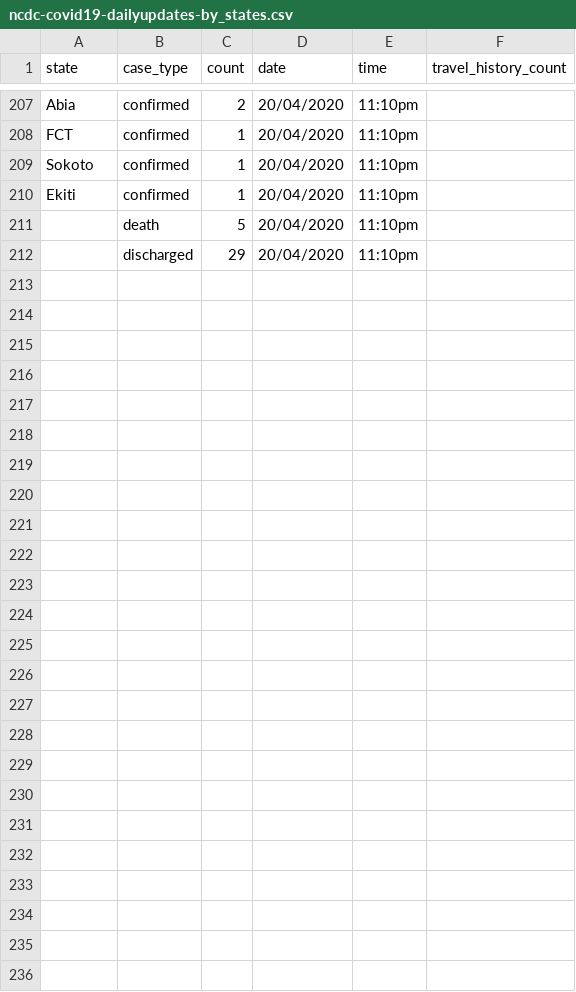
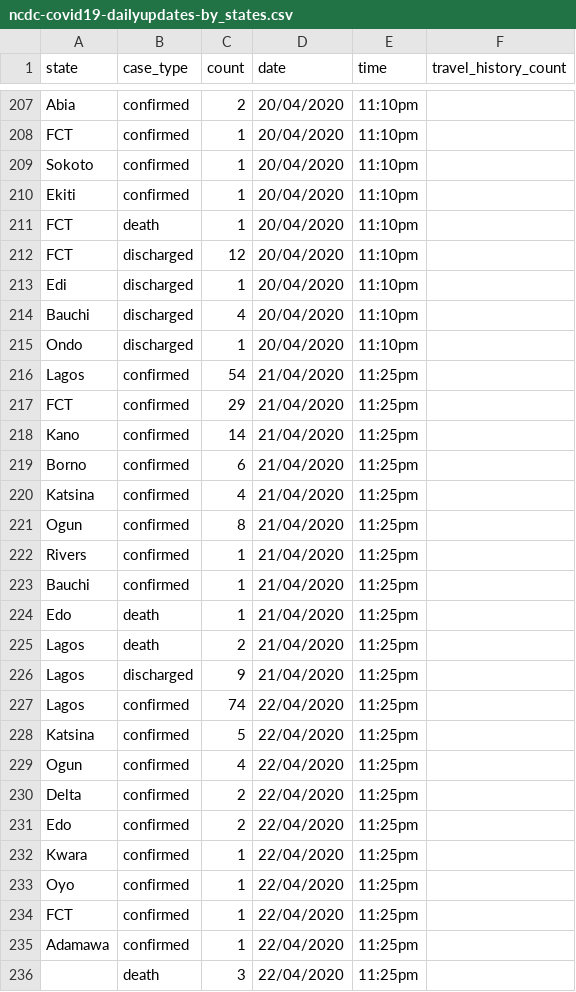
Before and after one commit to AminuBishir/covid-1_9, a CSV file: data/ncdc-covid19-dailyupdates-by_states.csv, drawn as a sheet; only a part is shown, gaps mark what is left out.

Commit message:
97 new cases have been confirmed by NCDC on  22/04/2020,74 in Lagos, 5 in Katsina, 4 in Ogun, 2 in Delta, 2 in Edo, 1 each in Kwara, Oyo, FCT and Adamawa

```diff
--- a/data/ncdc-covid19-dailyupdates-by_states.csv
+++ b/data/ncdc-covid19-dailyupdates-by_states.csv
@@ -210,3 +210,27 @@ Sokoto,confirmed,1,20/04/2020,11:10pm,
 Ekiti,confirmed,1,20/04/2020,11:10pm,
-,death,5,20/04/2020,11:10pm,
-,discharged,29,20/04/2020,11:10pm,
+FCT,death,1,20/04/2020,11:10pm,
+FCT,discharged,12,20/04/2020,11:10pm,
+Edi,discharged,1,20/04/2020,11:10pm,
+Bauchi,discharged,4,20/04/2020,11:10pm,
+Ondo,discharged,1,20/04/2020,11:10pm,
+Lagos,confirmed,54,21/04/2020,11:25pm,
+FCT,confirmed,29,21/04/2020,11:25pm,
+Kano,confirmed,14,21/04/2020,11:25pm,
+Borno,confirmed,6,21/04/2020,11:25pm,
+Katsina,confirmed,4,21/04/2020,11:25pm,
+Ogun,confirmed,8,21/04/2020,11:25pm,
+Rivers,confirmed,1,21/04/2020,11:25pm,
+Bauchi,confirmed,1,21/04/2020,11:25pm,
+Edo,death,1,21/04/2020,11:25pm,
+Lagos,death,2,21/04/2020,11:25pm,
+Lagos,discharged,9,21/04/2020,11:25pm,
+Lagos,confirmed,74,22/04/2020,11:25pm,
+Katsina,confirmed,5,22/04/2020,11:25pm,
+Ogun,confirmed,4,22/04/2020,11:25pm,
+Delta,confirmed,2,22/04/2020,11:25pm,
+Edo,confirmed,2,22/04/2020,11:25pm,
+Kwara,confirmed,1,22/04/2020,11:25pm,
+Oyo,confirmed,1,22/04/2020,11:25pm,
+FCT,confirmed,1,22/04/2020,11:25pm,
+Adamawa,confirmed,1,22/04/2020,11:25pm,
+,death,3,22/04/2020,11:25pm,
```
Also changed, not shown: 2 other files.
